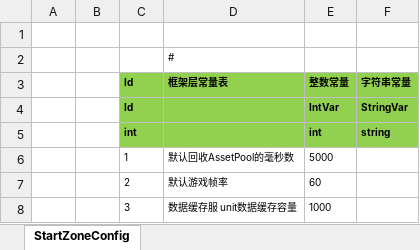
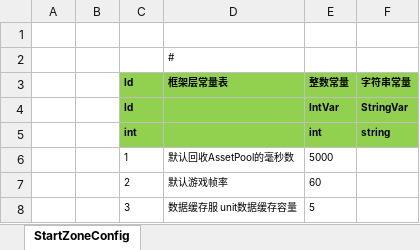
Before and after one commit to susices/ET, an Excel workbook: Excel/FrameworkConfig.xlsx, sheet StartZoneConfig, drawn as a sheet; values as stored, in another font and other column widths than the file's, no borders; the diff names each change by its address in the sheet, - before the commit and + after, or states it on an @@ line.

```diff
--- a/Excel/FrameworkConfig.xlsx (sheet StartZoneConfig)
+++ b/Excel/FrameworkConfig.xlsx (sheet StartZoneConfig)
-E8 (整数常量): 1000
+E8 (整数常量): 5
```
Also changed, not shown: 16 other files.
